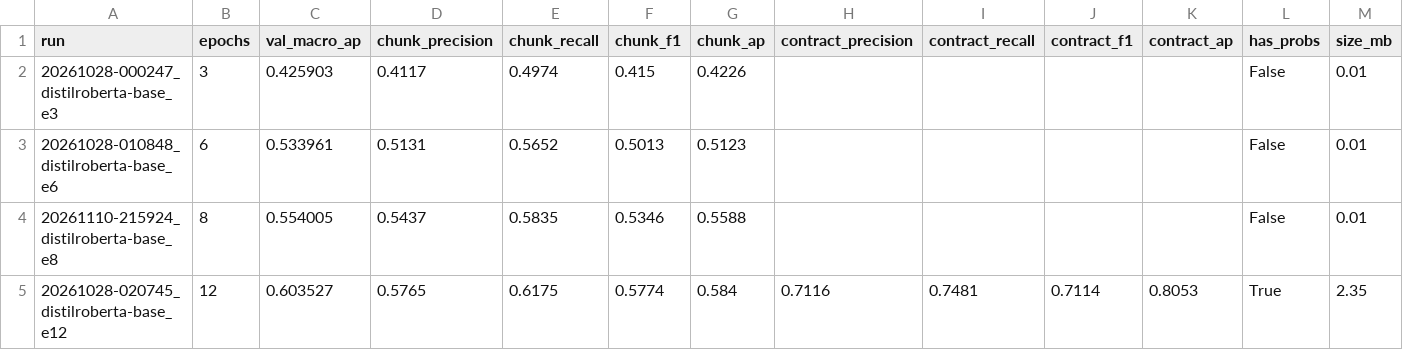
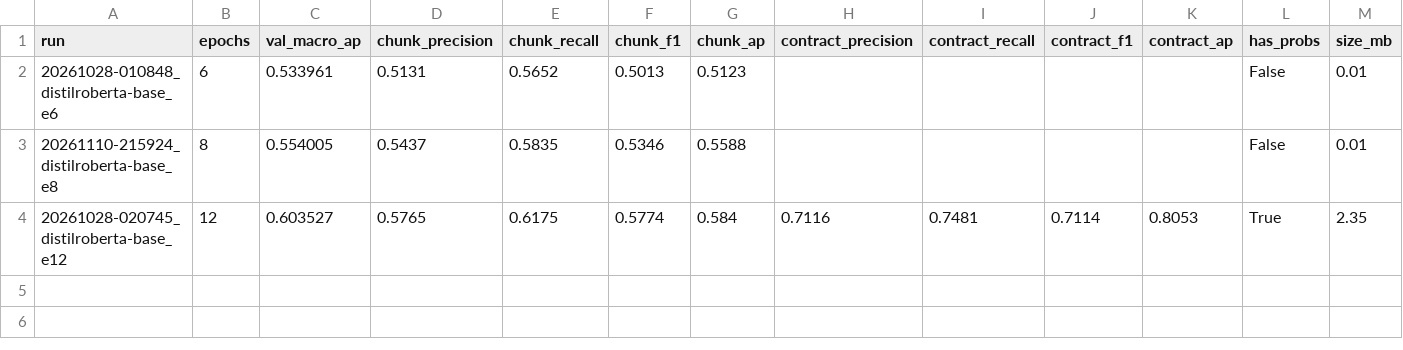
Before and after one commit to Break-Through-Tech/Accenture-1E-contract-review-challenge, a CSV file: runs/index.csv, drawn as a sheet.

Commit message:
Keep the three best runs and correct the convergence note
Drops the 3-epoch run and regenerates runs/index.csv. Validation macro-AP peaks at epoch 7 and plateaus through 12, so the claim that it was still climbing was wrong - more epochs will not help.

```diff
--- a/runs/index.csv
+++ b/runs/index.csv
@@ -1,3 +1,2 @@
 run,epochs,val_macro_ap,chunk_precision,chunk_recall,chunk_f1,chunk_ap,contract_precision,contract_recall,contract_f1,contract_ap,has_probs,size_mb
-20261028-000247_distilroberta-base_e3,3,0.425903,0.4117,0.4974,0.415,0.4226,,,,,False,0.01
 20261028-010848_distilroberta-base_e6,6,0.533961,0.5131,0.5652,0.5013,0.5123,,,,,False,0.01
```
Also changed, not shown: 7 other files.
